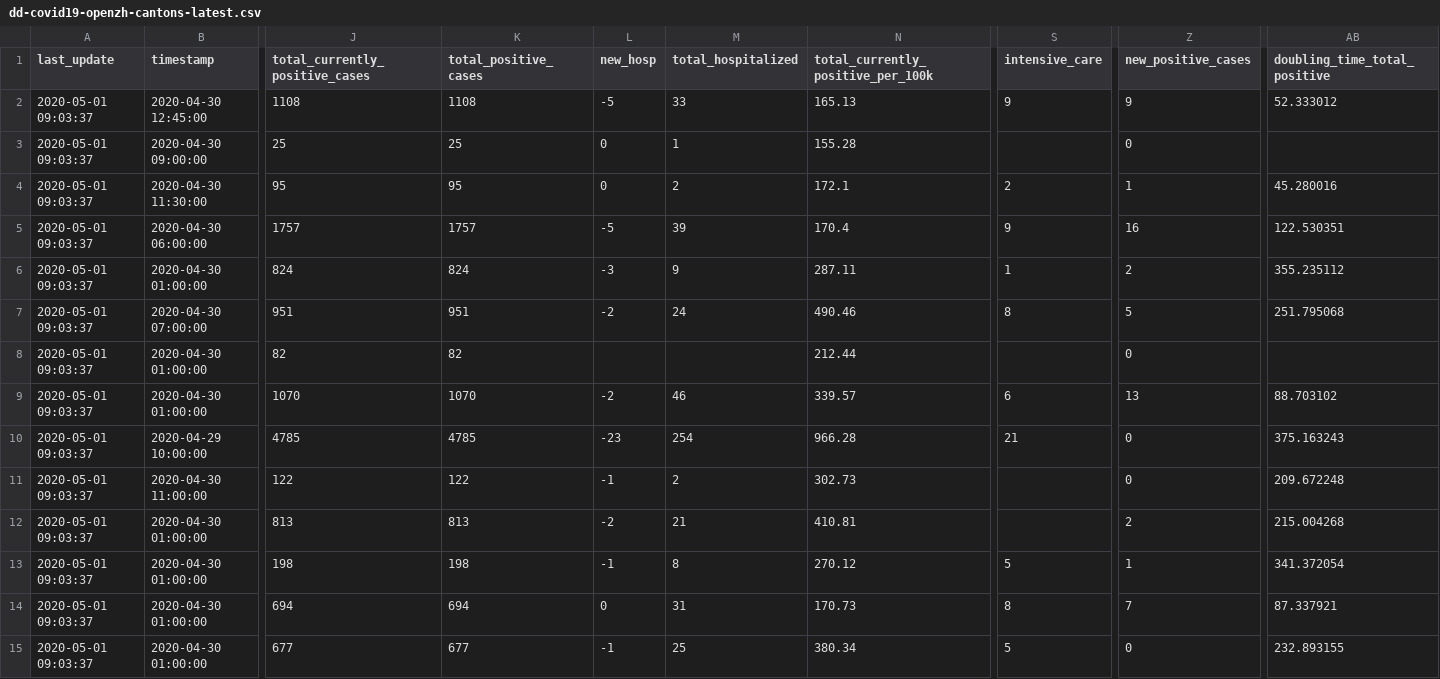
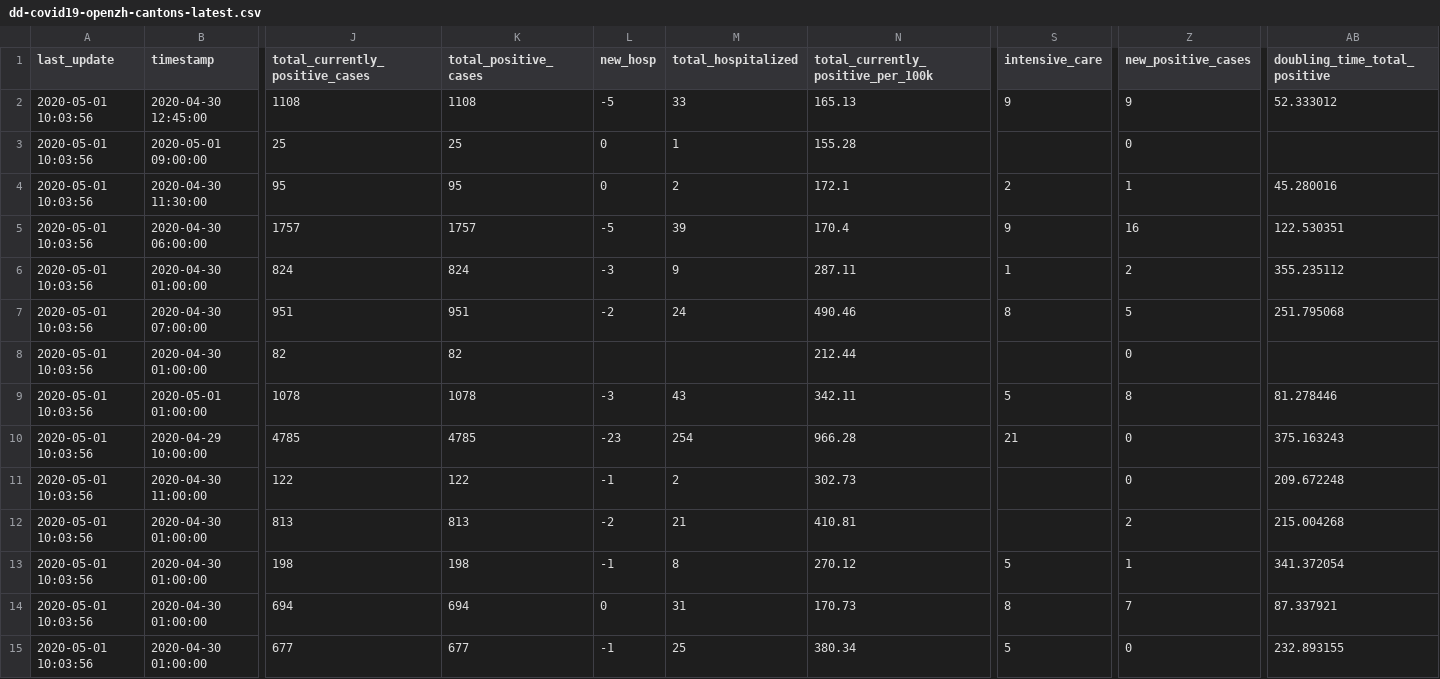
Before and after one commit to ddrobotec/ddrobotec.github.io, a CSV file: covid19_openzh_data/dd-covid19-openzh-cantons-latest.csv, drawn as a sheet; only a part is shown, gaps mark what is left out; the diff covers the shown part only; the diff names each change by its address in the sheet, - before the commit and + after, or states it on an @@ line.

```diff
--- a/covid19_openzh_data/dd-covid19-openzh-cantons-latest.csv
+++ b/covid19_openzh_data/dd-covid19-openzh-cantons-latest.csv
-A2:A15 (last_update): 2020-05-01 09:03:37
+A2:A15 (last_update): 2020-05-01 10:03:56
-B3 (timestamp): 2020-04-30 09:00:00
+B3 (timestamp): 2020-05-01 09:00:00
-B9 (timestamp): 2020-04-30 01:00:00
+B9 (timestamp): 2020-05-01 01:00:00
-J9 (total_currently_positive_cases): 1070
+J9 (total_currently_positive_cases): 1078
-K9 (total_positive_cases): 1070
+K9 (total_positive_cases): 1078
-L9 (new_hosp): -2
+L9 (new_hosp): -3
-M9 (total_hospitalized): 46
+M9 (total_hospitalized): 43
-N9: 339.57
+N9: 342.11
-S9 (intensive_care): 6
+S9 (intensive_care): 5
-Z9 (new_positive_cases): 13
+Z9 (new_positive_cases): 8
-AB9 (doubling_time_total_positive): 88.703102
+AB9 (doubling_time_total_positive): 81.278446
```
Also changed, not shown: 24 edited cells elsewhere in this file, covid19_openzh_data/dd-covid19-openzh-cantons-latest-by-time.csv, covid19_openzh_data/dd-covid19-openzh-cantons-latest_v3.csv, 3 other files.
